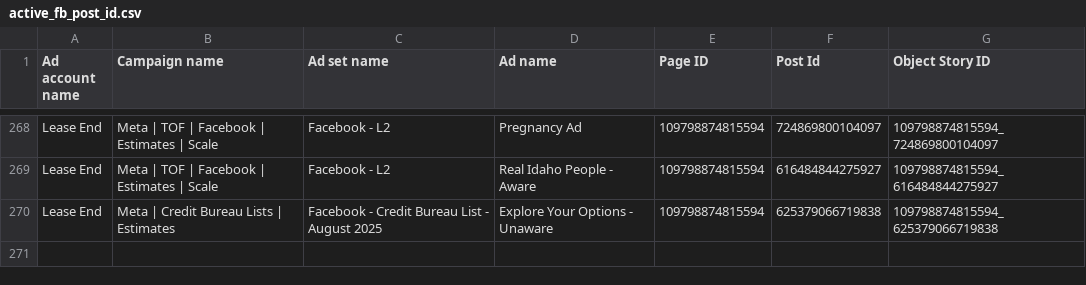
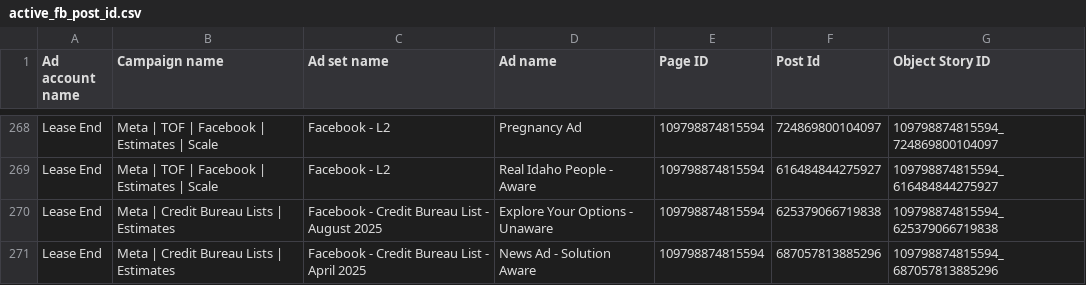
Before and after one commit to keenship1291/dspy-fastapi-api, a CSV file: active_fb_post_id.csv, drawn as a sheet; only a part is shown, gaps mark what is left out.

Commit message:
Add FB post: News Ad - Solution Aware - Post ID 687057813885296

```diff
--- a/active_fb_post_id.csv
+++ b/active_fb_post_id.csv
@@ -270 +270,2 @@ Lease End,Meta | TOF | Facebook | Estimates | Scale,Facebook - L2,Real Idaho Peo
 Lease End,Meta | Credit Bureau Lists | Estimates,Facebook - Credit Bureau List - August 2025,Explore Your Options - Unaware,109798874815594,625379066719838,109798874815594_625379066719838
+Lease End,Meta | Credit Bureau Lists | Estimates,Facebook - Credit Bureau List - April 2025,News Ad - Solution Aware,109798874815594,687057813885296,109798874815594_687057813885296
```
